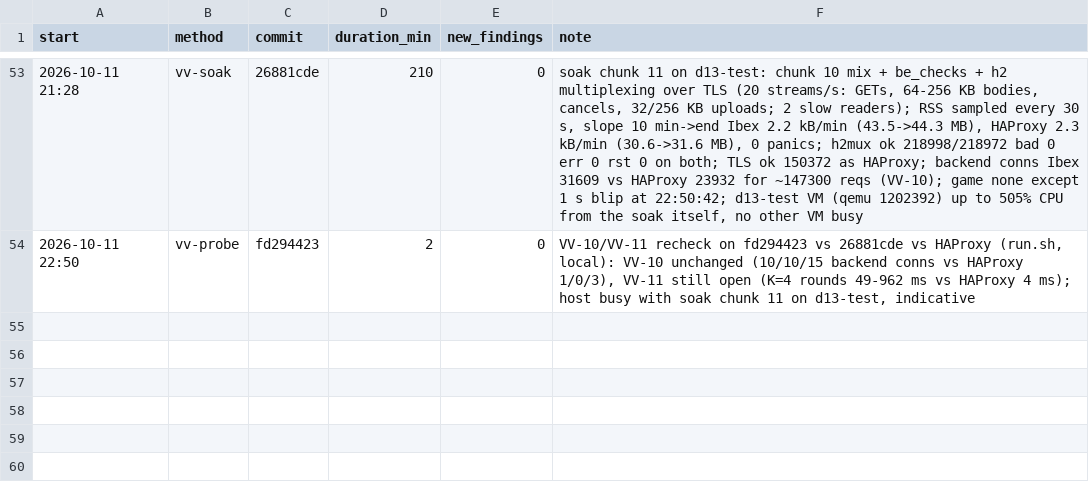
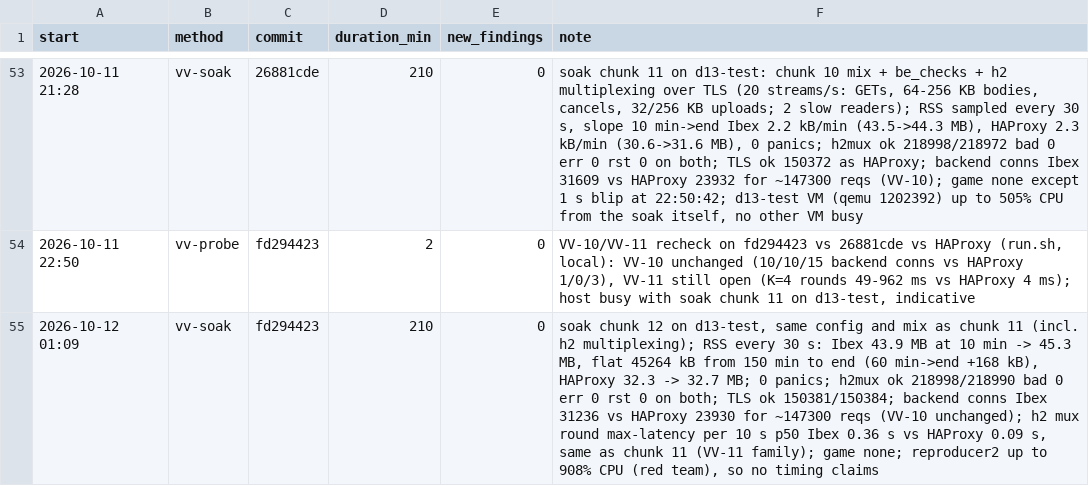
Before and after one commit to brhenc/alcyon-lb, a CSV file: data/verification_runs.csv, drawn as a sheet; only a part is shown, gaps mark what is left out.

```diff
--- a/data/verification_runs.csv
+++ b/data/verification_runs.csv
@@ -54 +54,2 @@ start,method,commit,duration_min,new_findings,note
 2026-10-11 22:50,vv-probe,fd294423,2,0,"VV-10/VV-11 recheck on fd294423 vs 26881cde vs HAProxy (run.sh, local): VV-10 unchanged (10/10/15 backend conns vs HAProxy 1/0/3), VV-11 still open (K=4 rounds 49-962 ms vs HAProxy 4 ms); host busy with soak chunk 11 on d13-test, indicative"
+2026-10-12 01:09,vv-soak,fd294423,210,0,"soak chunk 12 on d13-test, same config and mix as chunk 11 (incl. h2 multiplexing); RSS every 30 s: Ibex 43.9 MB at 10 min -> 45.3 MB, flat 45264 kB from 150 min to end (60 min->end +168 kB), HAProxy 32.3 -> 32.7 MB; 0 panics; h2mux ok 218998/218990 bad 0 err 0 rst 0 on both; TLS ok 150381/150384; backend conns Ibex 31236 vs HAProxy 23930 for ~147300 reqs (VV-10 unchanged); h2 mux round max-latency per 10 s p50 Ibex 0.36 s vs HAProxy 0.09 s, same as chunk 11 (VV-11 family); game none; reproducer2 up to 908% CPU (red team), so no timing claims"
```
